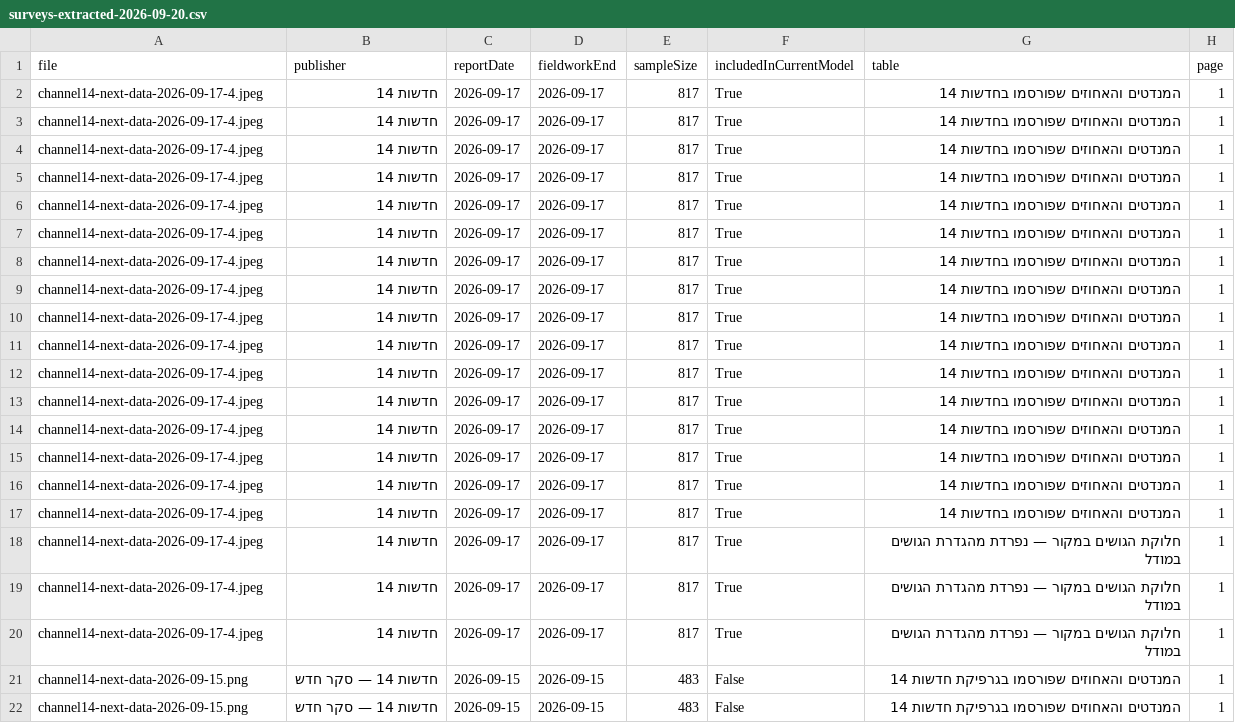
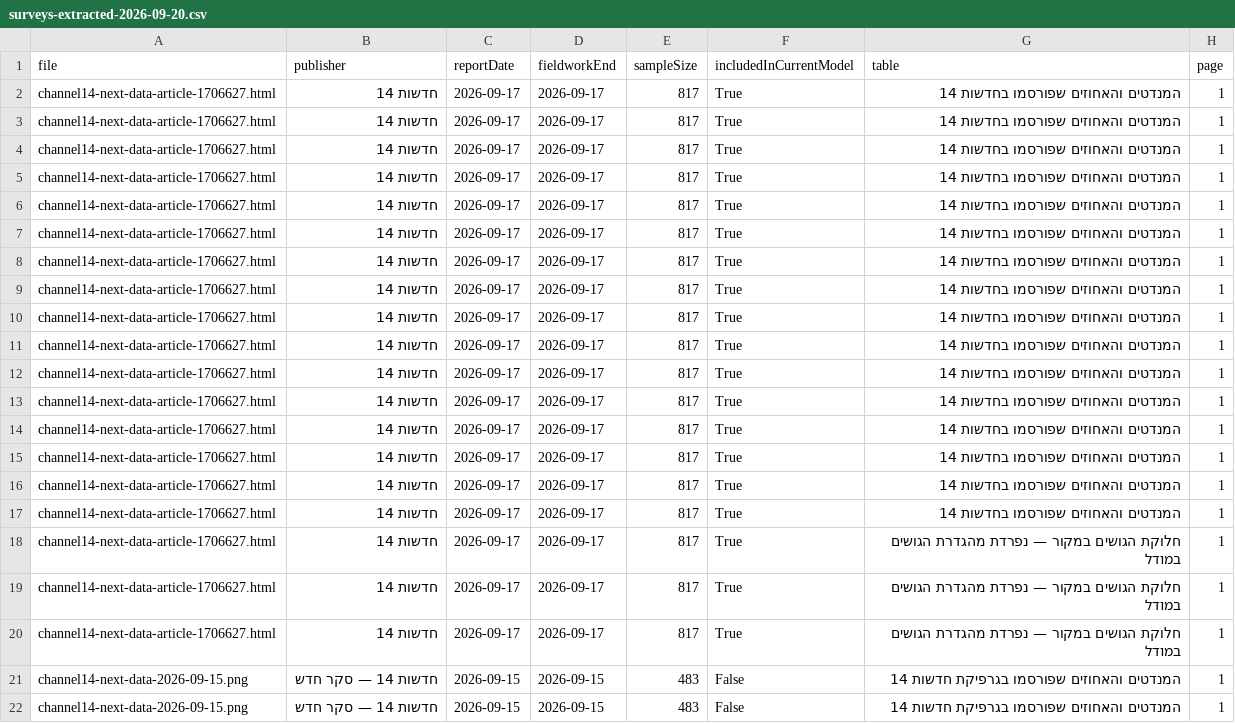
Before and after one commit to victorchina-ops/israel-election-simulator, a CSV file: sources/2026-09-17/surveys-extracted-2026-09-20.csv, drawn as a sheet; only a part is shown; the diff covers the shown part only; the diff names each change by its address in the sheet, - before the commit and + after, or states it on an @@ line.

```diff
--- a/sources/2026-09-17/surveys-extracted-2026-09-20.csv
+++ b/sources/2026-09-17/surveys-extracted-2026-09-20.csv
-A2:A20 (file): channel14-next-data-2026-09-17-4.jpeg
+A2:A20 (file): channel14-next-data-article-1706627.html
```
Also changed, not shown: 37 edited cells elsewhere in this file, 3 other files.
